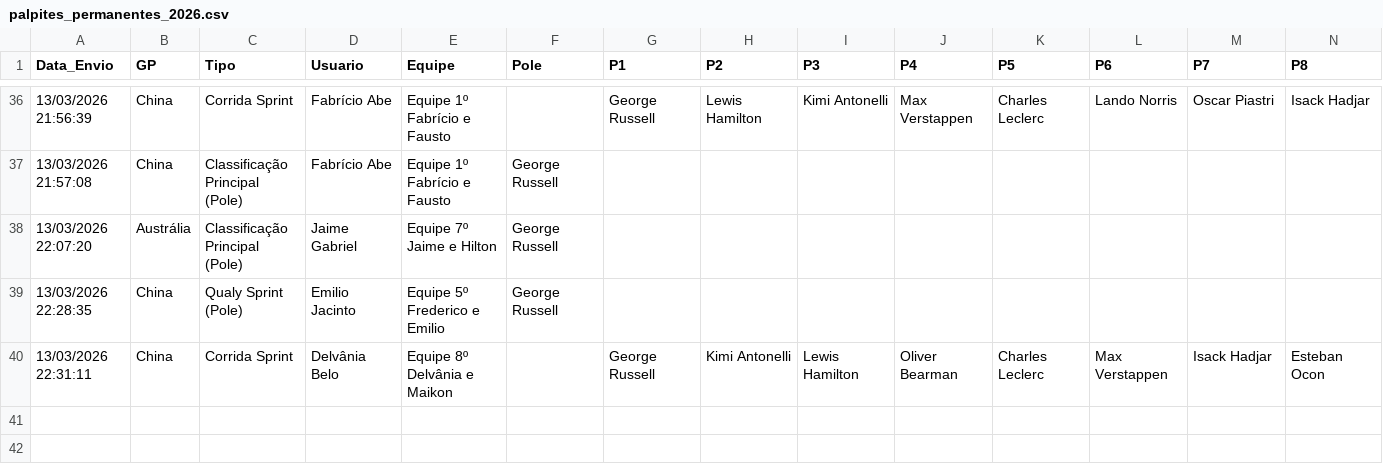
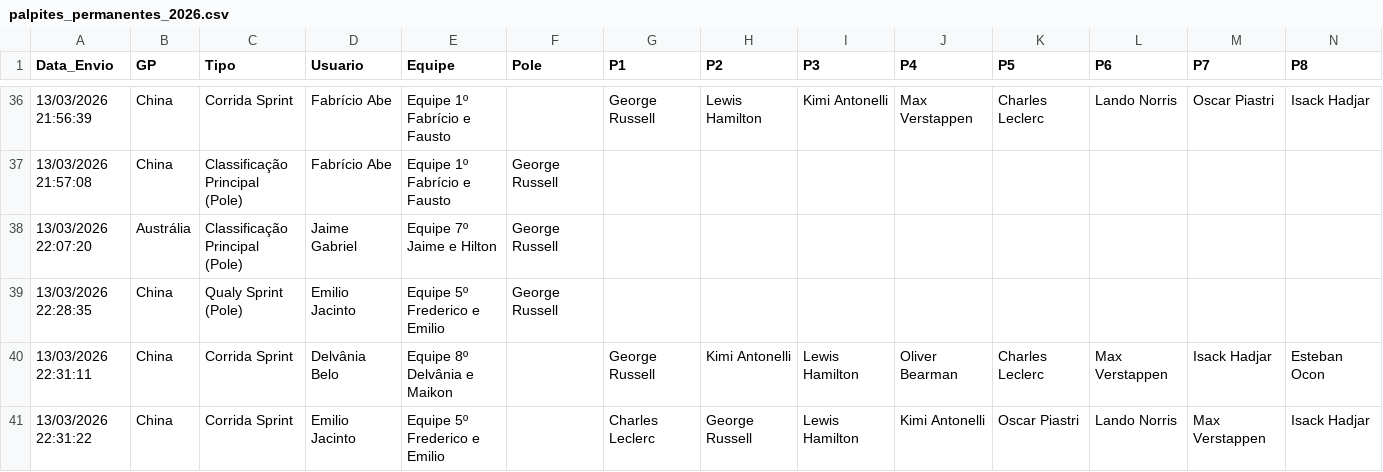
Before and after one commit to Brands14/bolao-f1-2026, a CSV file: palpites_permanentes_2026.csv, drawn as a sheet; only a part is shown, gaps mark what is left out; rows hold the shown columns only; the diff names each change by its address in the sheet, - before the commit and + after, or states it on an @@ line.

Commit message:
Atualizando registro no banco: palpites_permanentes_2026.csv

```diff
--- a/palpites_permanentes_2026.csv
+++ b/palpites_permanentes_2026.csv
+row 41: 13/03/2026 22:31:22 | China | Corrida Sprint | Emilio Jacinto | Equipe 5º Frederico e Emilio |  | Charles Leclerc | George Russell | Lewis Hamilton | Kimi Antonelli | Oscar Piastri | Lando Norris | Max Verstappen | Isack Hadjar
```
